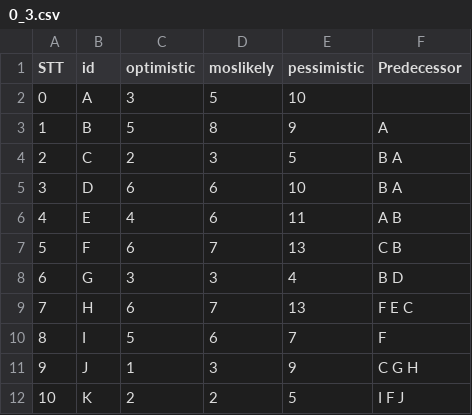
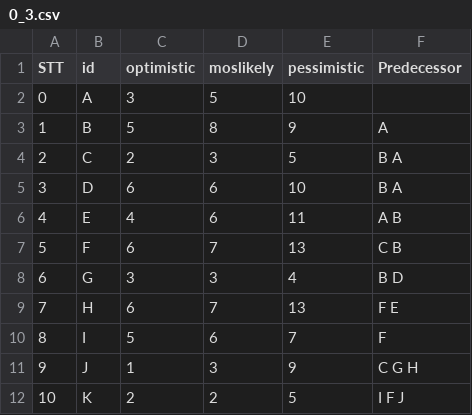
Before and after one commit to hoangbkcntt98/MavenProjectRiskManagement, a CSV file: src/main/java/input/0_3.csv, drawn as a sheet.

```diff
--- a/src/main/java/input/0_3.csv
+++ b/src/main/java/input/0_3.csv
@@ -8,3 +8,3 @@ STT,id,optimistic,moslikely,pessimistic,Predecessor
 6,G,3,3,4,B D
-7,H,6,7,13,F E C
+7,H,6,7,13,F E
 8,I,5,6,7,F
```
Also changed, not shown: src/main/java/input/0_0.csv, src/main/java/input/0_1.csv, 6 other files.
